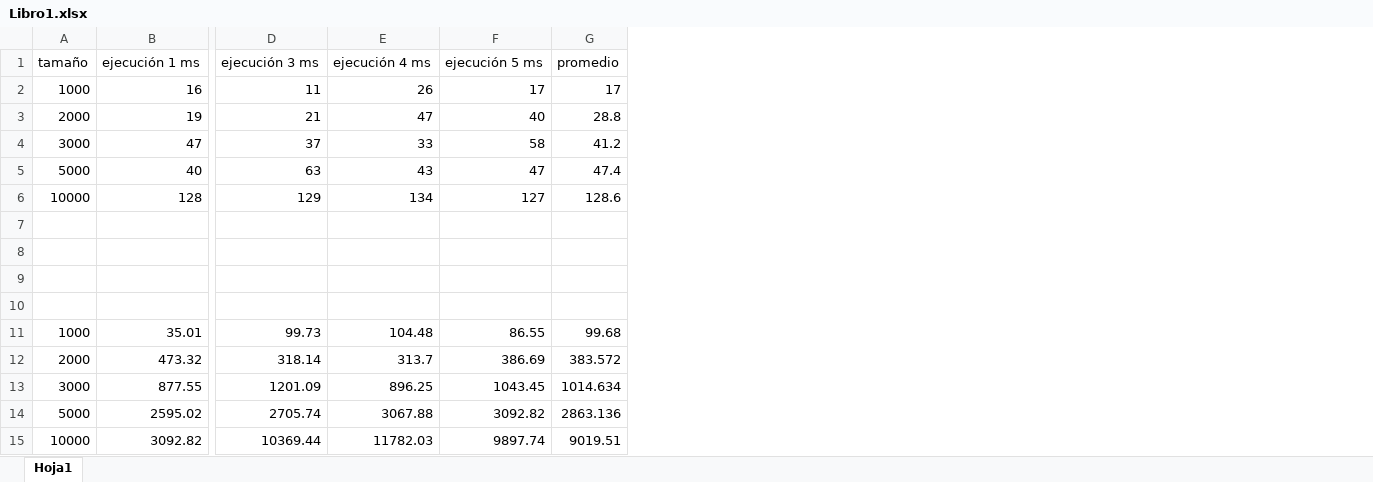
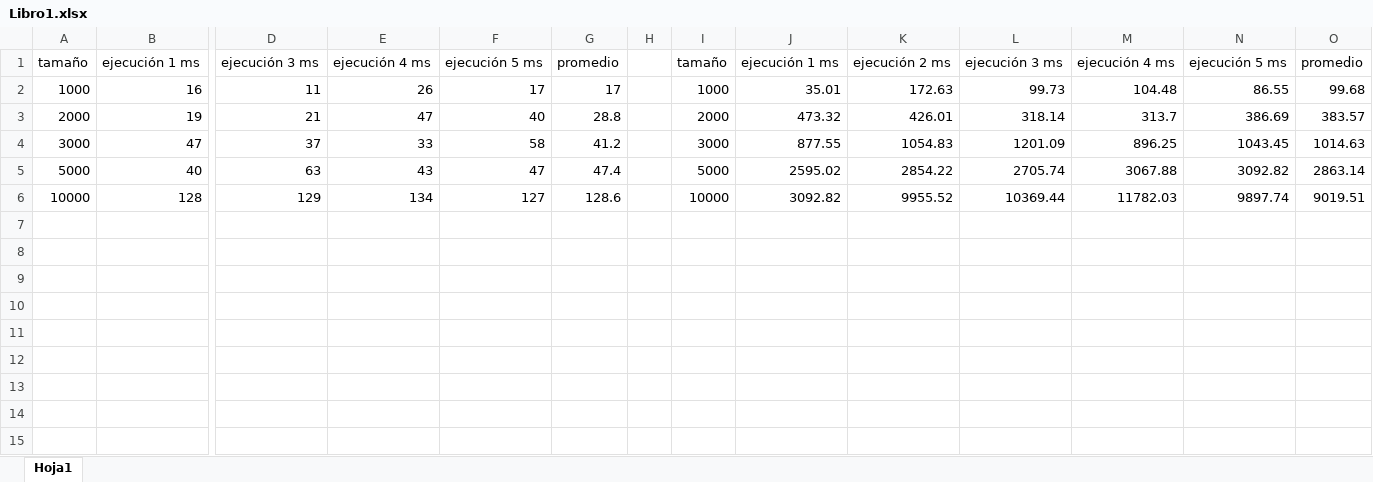
Before and after one commit to DanielVelasquez0511/analisisalgoritmico, an Excel workbook: Libro1.xlsx, sheet Hoja1, drawn as a sheet; only a part is shown, gaps mark what is left out; values as stored, in another font and other column widths than the file's, no borders; charts and pictures not drawn; removed rows and columns are numbered as before the commit, all else as after; rows hold the shown columns only; the diff names each change by its address in the sheet, - before the commit and + after, or states it on an @@ line.

Commit message:
Update Libro1.xlsx

```diff
--- a/Libro1.xlsx (sheet Hoja1)
+++ b/Libro1.xlsx (sheet Hoja1)
+column H, empty
+column I, rows 1-6: tamaño | 1000 | 2000 | 3000 | 5000 | 10000
+column J, rows 1-6: ejecución 1 ms | 35.01 | 473.32 | 877.55 | 2595.02 | 3092.82
+column K, rows 1-6: ejecución 2 ms | 172.63 | 426.01 | 1054.83 | 2854.22 | 9955.52
+column L, rows 1-6: ejecución 3 ms | 99.73 | 318.14 | 1201.09 | 2705.74 | 10369.44
+column M, rows 1-6: ejecución 4 ms | 104.48 | 313.7 | 896.25 | 3067.88 | 11782.03
+column N, rows 1-6: ejecución 5 ms | 86.55 | 386.69 | 1043.45 | 3092.82 | 9897.74
+column O, rows 1-6: promedio | 99.68 | 383.57 | 1014.63 | 2863.14 | 9019.51
-row 7: (empty)
-row 8: (empty)
-row 9: (empty)
-row 10: (empty)
-row 11: 1000 | 35.01 | 99.73 | 104.48 | 86.55 | 99.68
-row 12: 2000 | 473.32 | 318.14 | 313.7 | 386.69 | 383.572
-row 13: 3000 | 877.55 | 1201.09 | 896.25 | 1043.45 | 1014.634
-row 14: 5000 | 2595.02 | 2705.74 | 3067.88 | 3092.82 | 2863.136
-row 15: 10000 | 3092.82 | 10369.44 | 11782.03 | 9897.74 | 9019.51
```
Also changed, not shown: charts or pictures.
